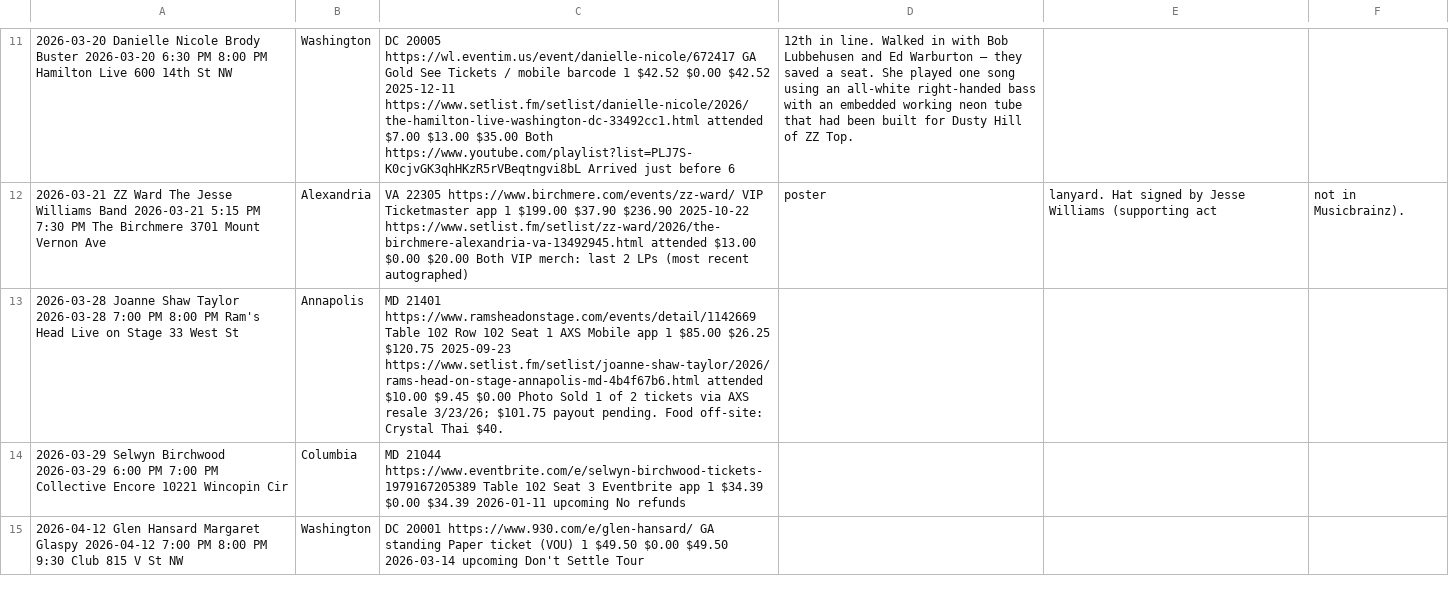
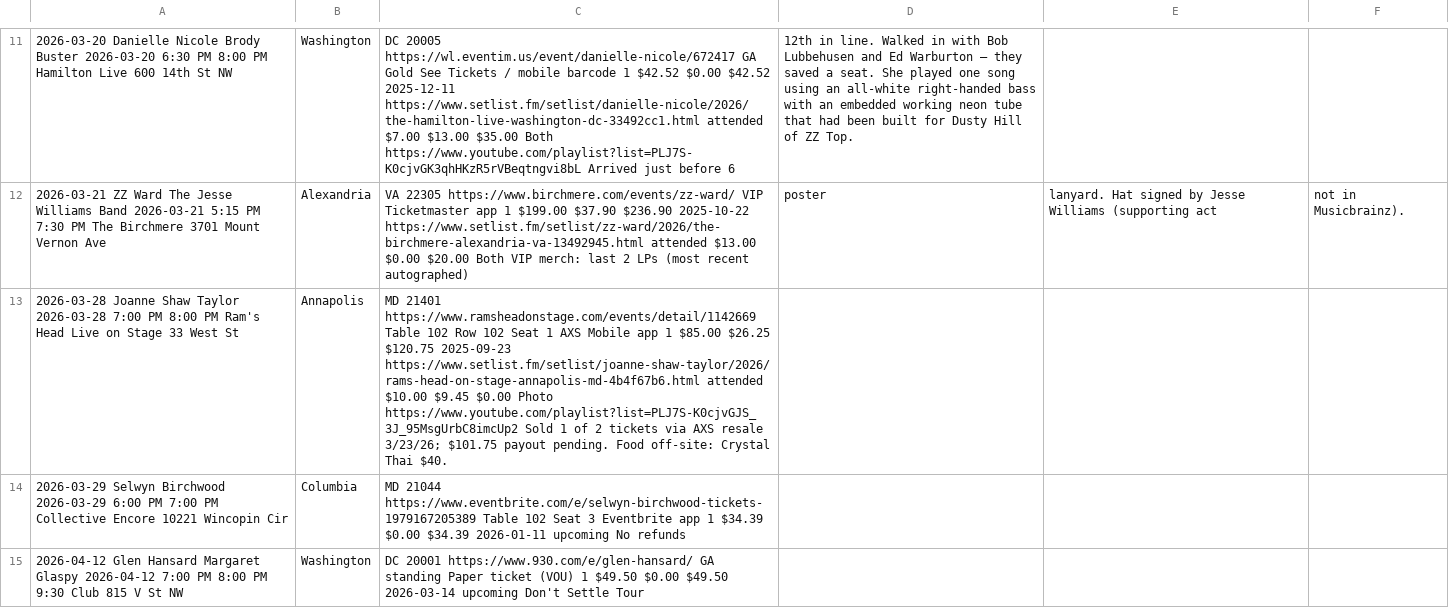
Before and after one commit to dan2bit/songs-for-my-funeral, a TSV file: live-shows/live_shows_2026.tsv, drawn as a sheet; only a part is shown, gaps mark what is left out; the diff names each change by its address in the sheet, - before the commit and + after, or states it on an @@ line.

Commit message:
Add JST 2026-03-28 playlist URL

```diff
--- a/live-shows/live_shows_2026.tsv
+++ b/live-shows/live_shows_2026.tsv
-C13: …$0.00 Photo Sold 1…
+C13: …$0.00 Photo https://www.youtube.com/playlist?list=PLJ7S-K0cjvGJS_3J_95MsgUrbC8imcUp2 Sold 1…
```
